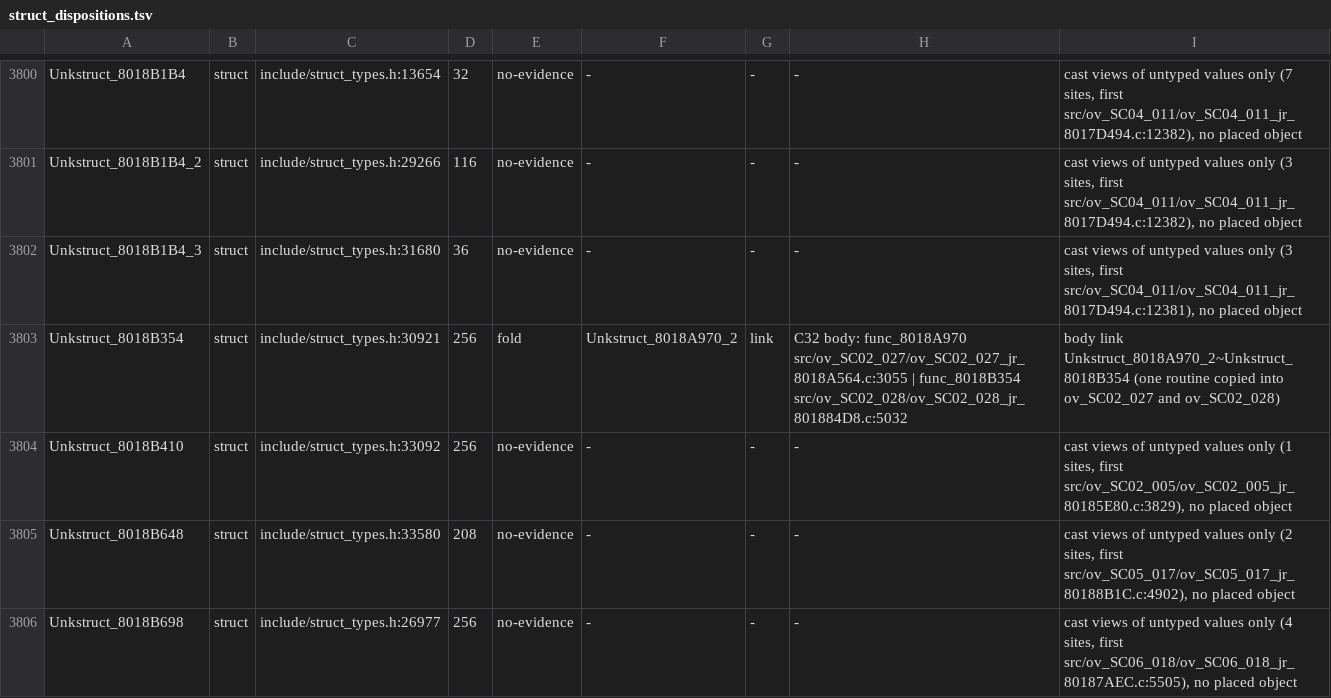
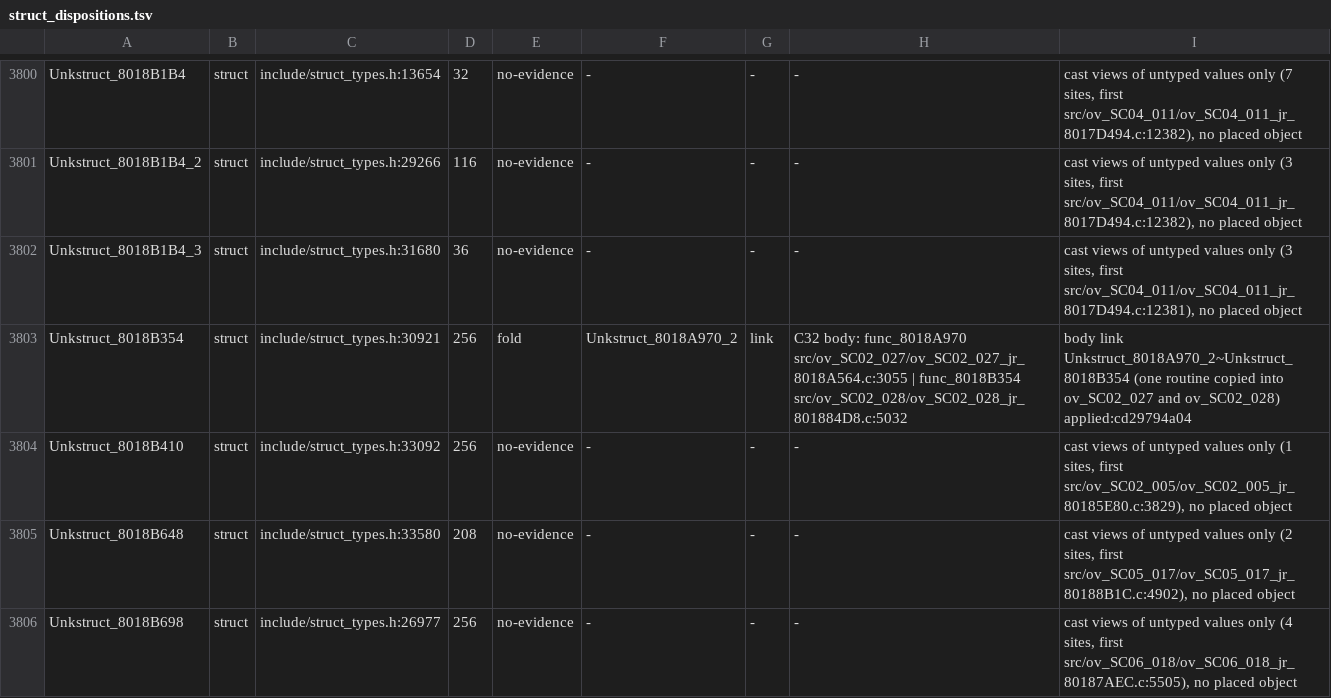
Before and after one commit to Druthulu/BFM-decomp, a TSV file: config/struct_dispositions.tsv, drawn as a sheet; only a part is shown, gaps mark what is left out; the diff covers the shown part only.

Commit message:
T7.c13: fold batch 4: stamp 7 rows applied:cd29794a04

```diff
--- a/config/struct_dispositions.tsv
+++ b/config/struct_dispositions.tsv
@@ -3802,3 +3802,3 @@ Unkstruct_8018B1B4_2	struct	include/struct_types.h:29266	116	no-evidence	-	-	-	c
 Unkstruct_8018B1B4_3	struct	include/struct_types.h:31680	36	no-evidence	-	-	-	cast views of untyped values only (3 sites, first src/ov_SC04_011/ov_SC04_011_jr_8017D494.c:12381), no placed object
-Unkstruct_8018B354	struct	include/struct_types.h:30921	256	fold	Unkstruct_8018A970_2	link	C32 body: func_8018A970 src/ov_SC02_027/ov_SC02_027_jr_8018A564.c:3055 | func_8018B354 src/ov_SC02_028/ov_SC02_028_jr_801884D8.c:5032	body link Unkstruct_8018A970_2~Unkstruct_8018B354 (one routine copied into ov_SC02_027 and ov_SC02_028)
+Unkstruct_8018B354	struct	include/struct_types.h:30921	256	fold	Unkstruct_8018A970_2	link	C32 body: func_8018A970 src/ov_SC02_027/ov_SC02_027_jr_8018A564.c:3055 | func_8018B354 src/ov_SC02_028/ov_SC02_028_jr_801884D8.c:5032	body link Unkstruct_8018A970_2~Unkstruct_8018B354 (one routine copied into ov_SC02_027 and ov_SC02_028) applied:cd29794a04
 Unkstruct_8018B410	struct	include/struct_types.h:33092	256	no-evidence	-	-	-	cast views of untyped values only (1 sites, first src/ov_SC02_005/ov_SC02_005_jr_80185E80.c:3829), no placed object
```
Also changed, not shown: 6 edited cells elsewhere in this file.
